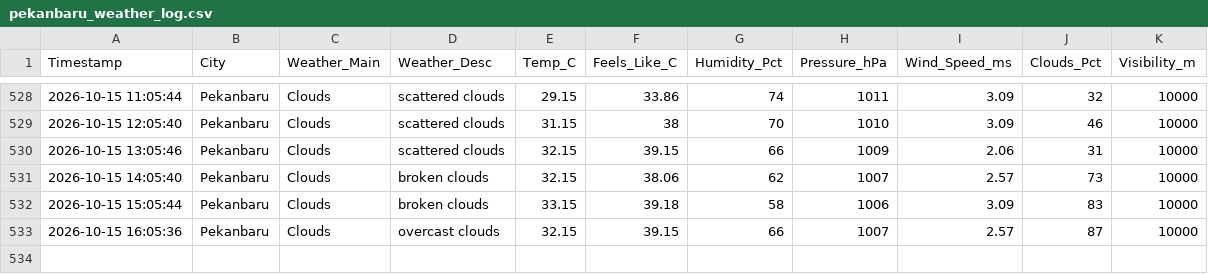
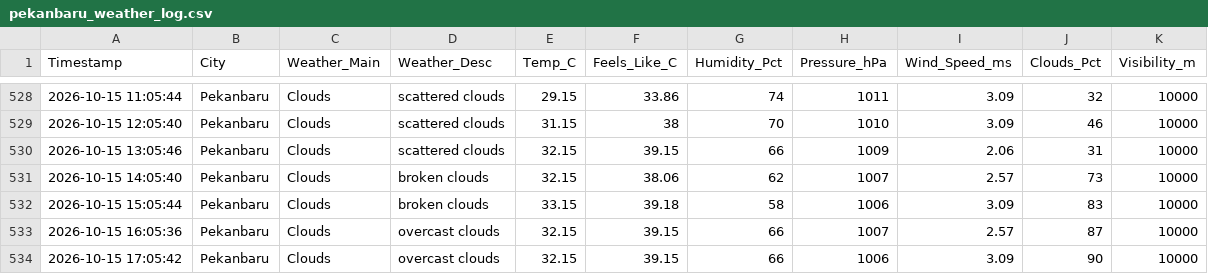
Before and after one commit to metta-kusuma/pekanbaru-air-quality, a CSV file: pekanbaru_weather_log.csv, drawn as a sheet; only a part is shown, gaps mark what is left out; the diff names each change by its address in the sheet, - before the commit and + after, or states it on an @@ line.

```diff
--- a/pekanbaru_weather_log.csv
+++ b/pekanbaru_weather_log.csv
+row 534: 2026-10-15 17:05:42 | Pekanbaru | Clouds | overcast clouds | 32.15 | 39.15 | 66 | 1006 | 3.09 | 90 | 10000
```
Also changed, not shown: pekanbaru_air_quality_log.csv, pekanbaru_flights_log.csv.
